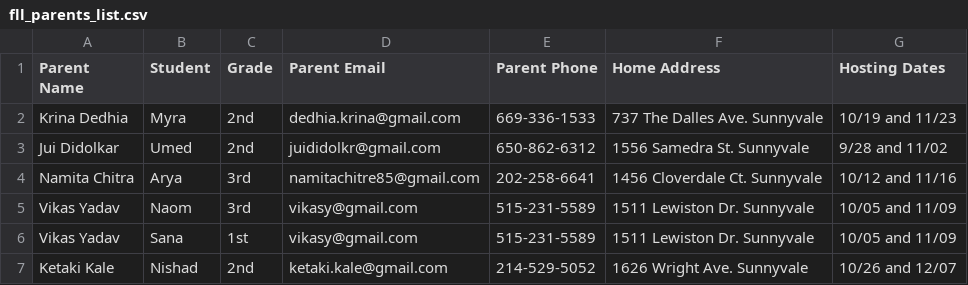
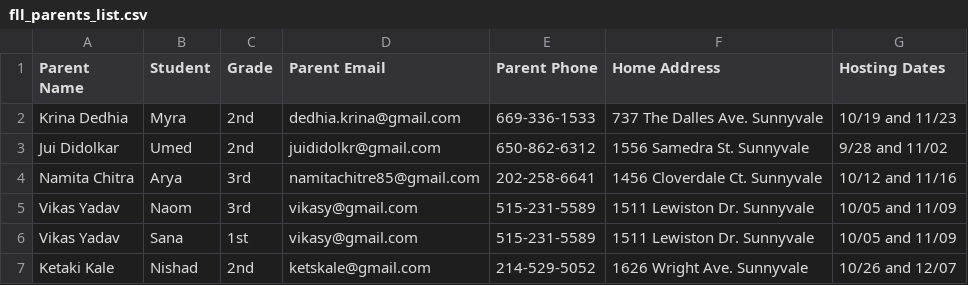
Before and after one commit to vikasy/fll-explore-team-hub, a CSV file: csv-files/fll_parents_list.csv, drawn as a sheet.

Commit message:
Corrected parent email address

```diff
--- a/csv-files/fll_parents_list.csv
+++ b/csv-files/fll_parents_list.csv
@@ -6,2 +6,2 @@ Vikas Yadav, Naom, 3rd, vikasy@gmail.com, 515-231-5589, 1511 Lewiston Dr. Sunnyv
 Vikas Yadav, Sana, 1st, vikasy@gmail.com, 515-231-5589, 1511 Lewiston Dr. Sunnyvale, 10/05 and 11/09
-Ketaki Kale, Nishad, 2nd, ketaki.kale@gmail.com, 214-529-5052, 1626 Wright Ave. Sunnyvale, 10/26 and 12/07
+Ketaki Kale, Nishad, 2nd, ketskale@gmail.com, 214-529-5052, 1626 Wright Ave. Sunnyvale, 10/26 and 12/07
```
